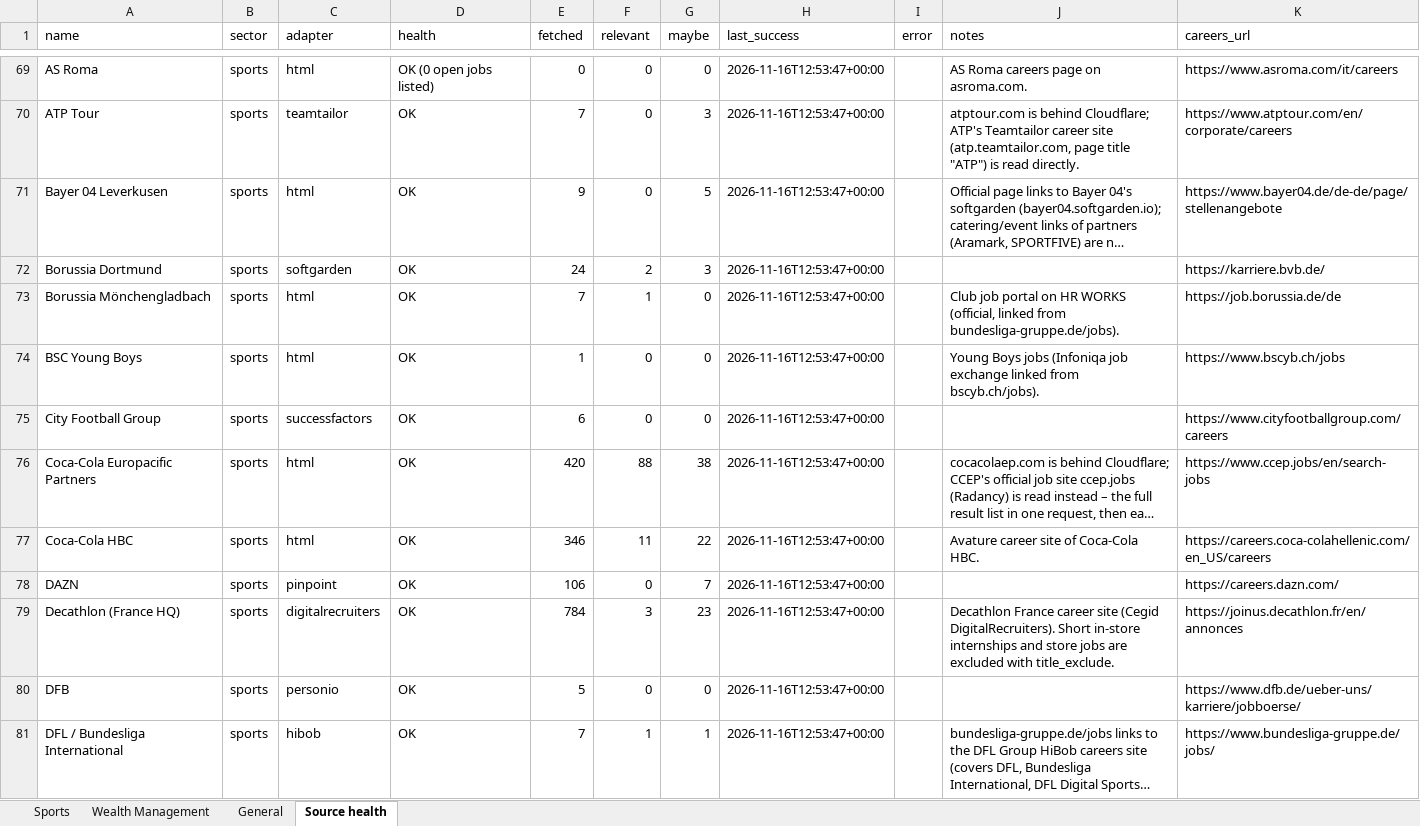
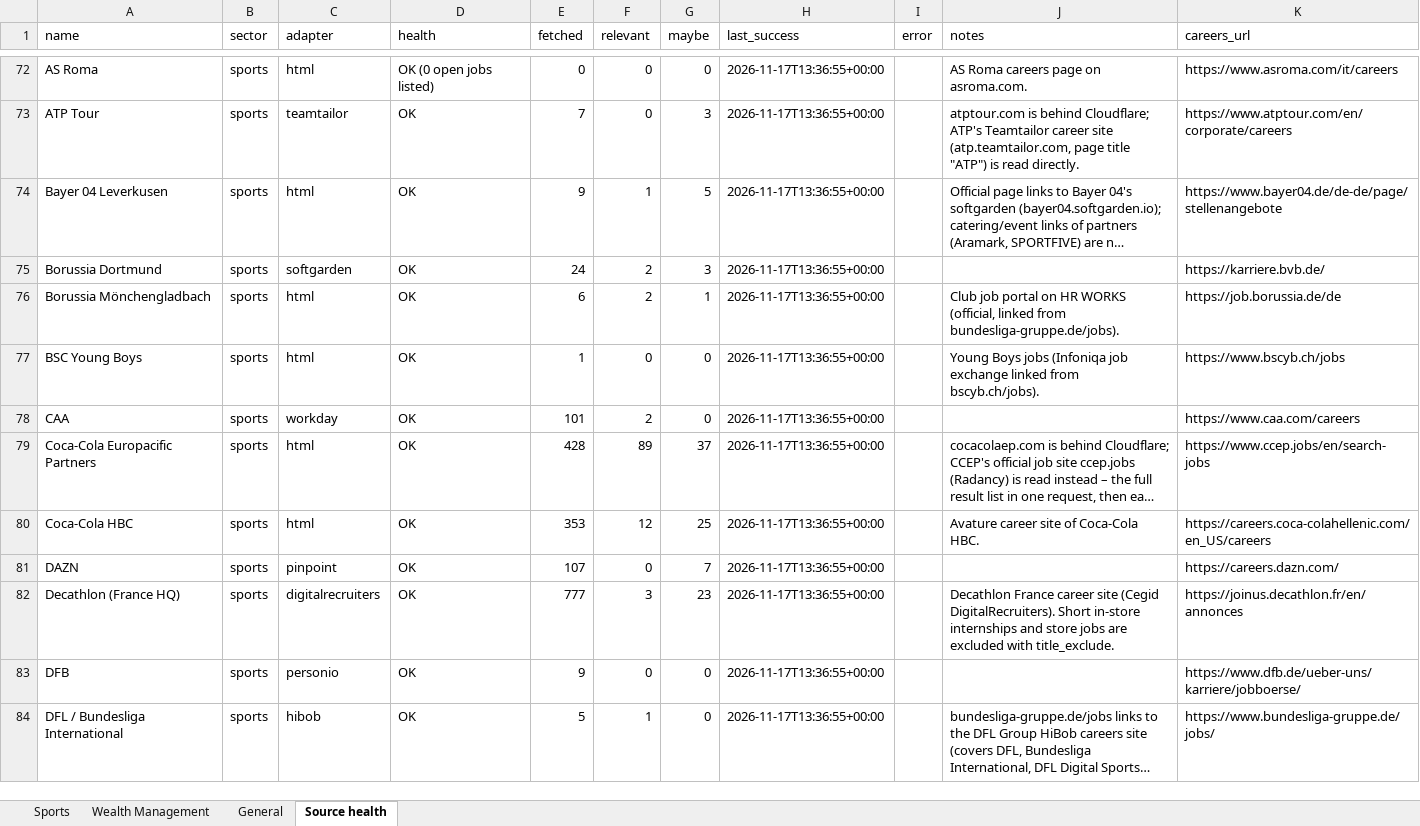
Before and after one commit to jacopolorenzetti05-cmd/Chrome-Extension, an Excel workbook: jobs.xlsx, sheet Source health, drawn as a sheet; only a part is shown, gaps mark what is left out; long unchanged cells end in …; values as stored, in another font and other column widths than the file's, no borders; removed rows and columns are numbered as before the commit, all else as after; the diff covers the shown part only; the diff names each change by its address in the sheet, - before the commit and + after, or states it on an @@ line.

```diff
--- a/jobs.xlsx (sheet Source health)
+++ b/jobs.xlsx (sheet Source health)
-H72:H77 (last_success): 2026-11-16T12:53:47+00:00
+H72:H77 (last_success): 2026-11-17T13:36:55+00:00
-F74 (relevant): 0
+F74 (relevant): 1
-E76 (fetched): 7
+E76 (fetched): 6
-F76 (relevant): 1
+F76 (relevant): 2
-G76 (maybe): 0
+G76 (maybe): 1
-row 75: City Football Group | sports | successfactors | OK | 6 | 0 | 0 | 2026-11-16T12:53:47+00:00 |  |  | https://www.cityfootballgroup.com/careers
+row 78: CAA | sports | workday | OK | 101 | 2 | 0 | 2026-11-17T13:36:55+00:00 |  |  | https://www.caa.com/careers
-E79 (fetched): 420
+E79 (fetched): 428
-F79 (relevant): 88
+F79 (relevant): 89
-G79 (maybe): 38
+G79 (maybe): 37
-H79:H84 (last_success): 2026-11-16T12:53:47+00:00
+H79:H84 (last_success): 2026-11-17T13:36:55+00:00
-E80 (fetched): 346
+E80 (fetched): 353
-F80 (relevant): 11
+F80 (relevant): 12
-G80 (maybe): 22
+G80 (maybe): 25
-E81 (fetched): 106
+E81 (fetched): 107
-E82 (fetched): 784
+E82 (fetched): 777
-E83 (fetched): 5
+E83 (fetched): 9
-E84 (fetched): 7
+E84 (fetched): 5
-G84 (maybe): 1
+G84 (maybe): 0
```
Also changed, not shown: 8 added rows, 8 removed rows and 160 edited cells elsewhere in this sheet, sheet Sports, sheet General, sheet Wealth Management, 7 other files.
